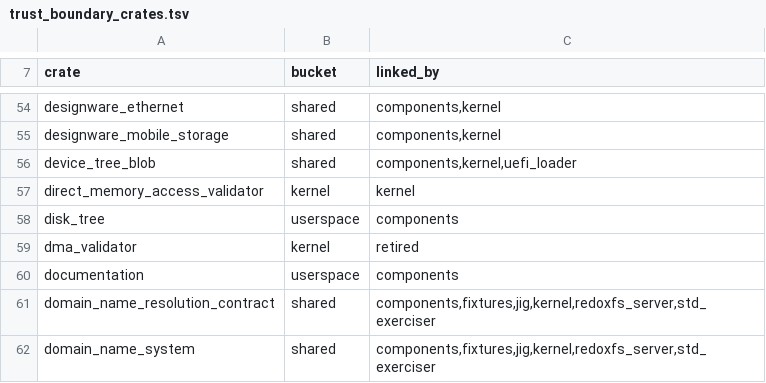
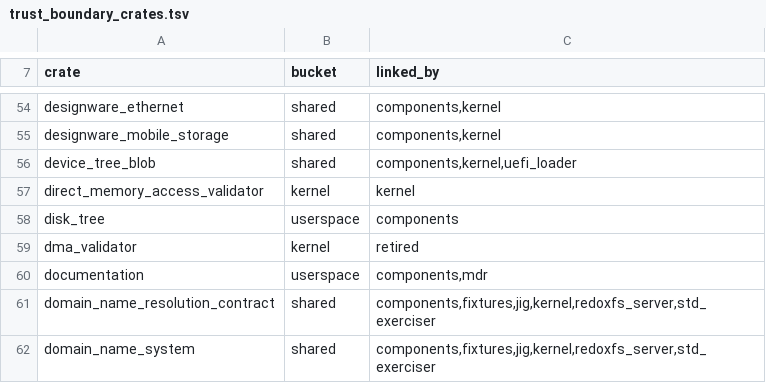
Before and after one commit to nifeos/nife, a TSV file: helpers/trust_boundary_crates.tsv, drawn as a sheet; only a part is shown, gaps mark what is left out.

```diff
--- a/helpers/trust_boundary_crates.tsv
+++ b/helpers/trust_boundary_crates.tsv
@@ -59,3 +59,3 @@ disk_tree	userspace	components
 dma_validator	kernel	retired
-documentation	userspace	components
+documentation	userspace	components,mdr
 domain_name_resolution_contract	shared	components,fixtures,jig,kernel,redoxfs_server,std_exerciser
```
Also changed, not shown: notes/project-metrics/unsafe-trust.csv, 2 other files.
